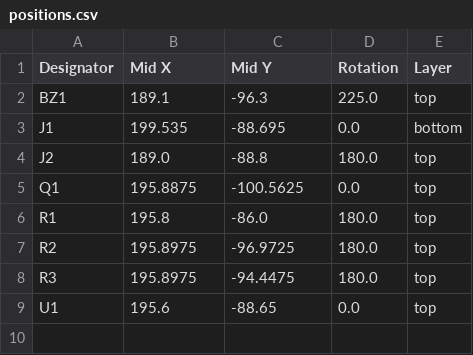
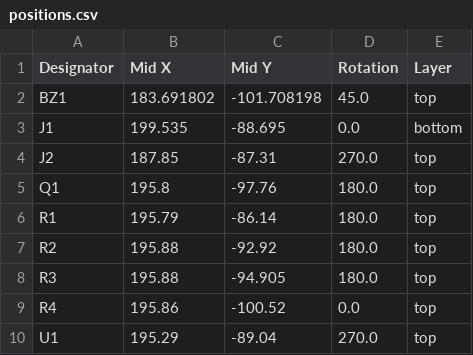
Before and after one commit to der-pw/CPAP_Extension_for_BTT_Octopus, a CSV file: gerber/positions.csv, drawn as a sheet.

```diff
--- a/gerber/positions.csv
+++ b/gerber/positions.csv
@@ -1,9 +1,10 @@
 Designator,Mid X,Mid Y,Rotation,Layer
-BZ1,189.1,-96.3,225.0,top
+BZ1,183.691802,-101.708198,45.0,top
 J1,199.535,-88.695,0.0,bottom
-J2,189.0,-88.8,180.0,top
-Q1,195.8875,-100.5625,0.0,top
-R1,195.8,-86.0,180.0,top
-R2,195.8975,-96.9725,180.0,top
-R3,195.8975,-94.4475,180.0,top
-U1,195.6,-88.65,0.0,top
+J2,187.85,-87.31,270.0,top
+Q1,195.8,-97.76,180.0,top
+R1,195.79,-86.14,180.0,top
+R2,195.88,-92.92,180.0,top
+R3,195.88,-94.905,180.0,top
+R4,195.86,-100.52,0.0,top
+U1,195.29,-89.04,270.0,top
```
Also changed, not shown: gerber/bom.csv, 14 other files.
